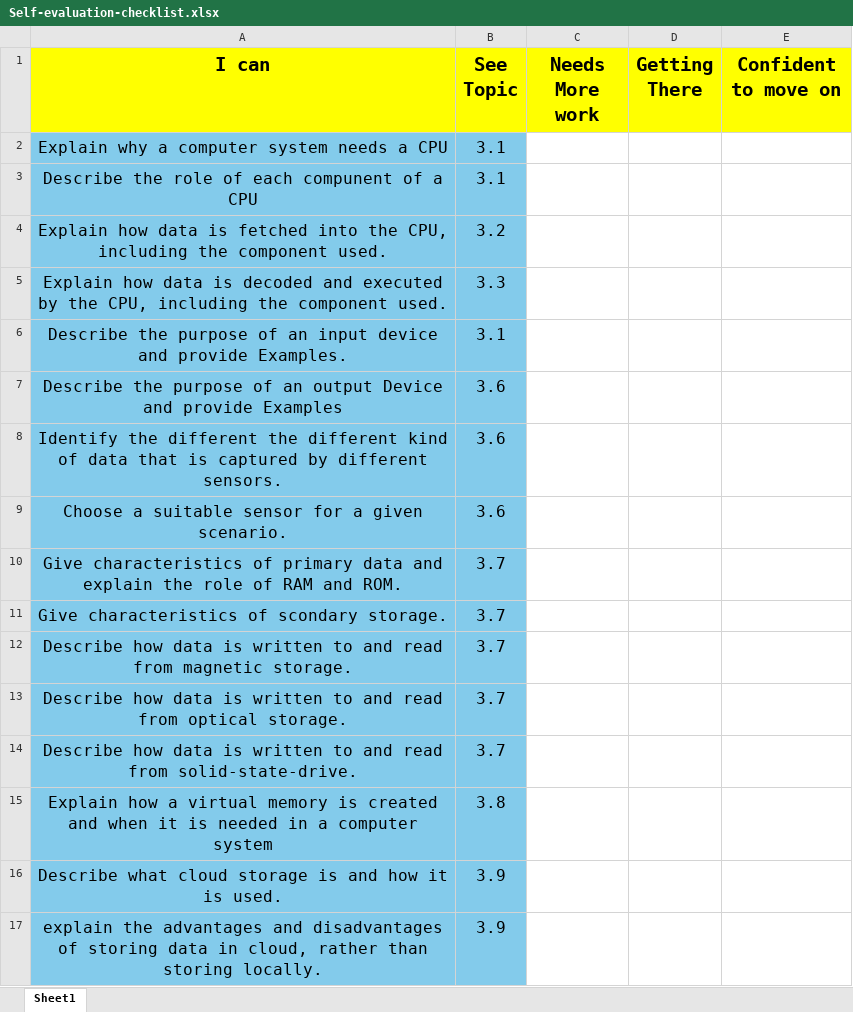
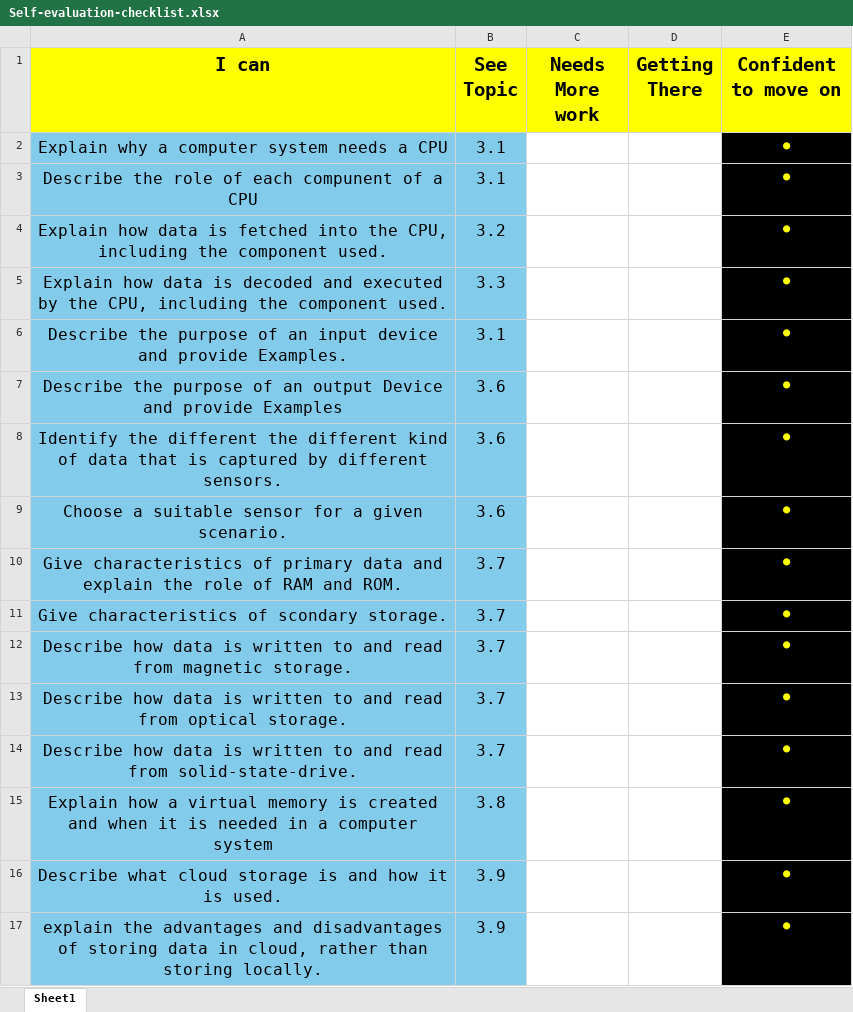
Before and after one commit to anwar-513/CAMBRIDGE-IGCSE-O-LEVEL-COMPUTER-SCIENCE-, an Excel workbook: 3. Hardware/Self-evaluation-checklist.xlsx, sheet Sheet1, drawn as a sheet; values as stored, in another font and other column widths than the file's, no borders; the diff names each change by its address in the sheet, - before the commit and + after, or states it on an @@ line.

Commit message:
checked the self-evaluation-checklist

```diff
--- a/3. Hardware/Self-evaluation-checklist.xlsx (sheet Sheet1)
+++ b/3. Hardware/Self-evaluation-checklist.xlsx (sheet Sheet1)
-E2:E17 (Confident to move on): (empty)
+E2:E17 (Confident to move on): ●
-E2:E17 fill: none
+E2:E17 fill: #000000
```
